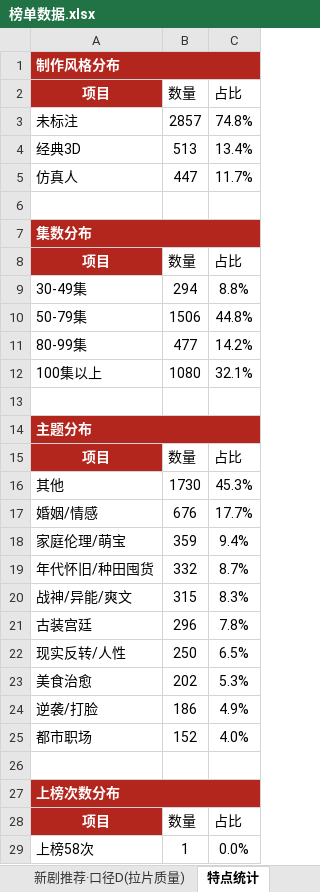
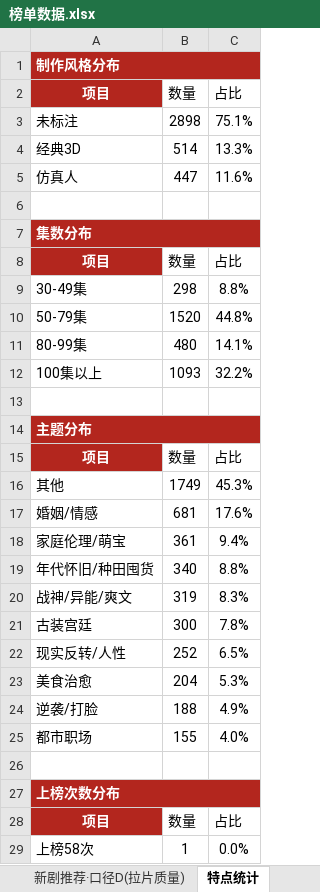
Before and after one commit to 2m247cdz9k-design/tomato-drama-rankings, an Excel workbook: 榜单数据.xlsx, sheet 特点统计, drawn as a sheet; only a part is shown; values as stored, in another font and other column widths than the file's, no borders; the diff covers the shown part only; the diff names each change by its address in the sheet, - before the commit and + after, or states it on an @@ line.

```diff
--- a/榜单数据.xlsx (sheet 特点统计)
+++ b/榜单数据.xlsx (sheet 特点统计)
-B3 (数量): 2857
+B3 (数量): 2898
-C3 (占比): 74.8%
+C3 (占比): 75.1%
-B4 (数量): 513
+B4 (数量): 514
-C4 (占比): 13.4%
+C4 (占比): 13.3%
-C5 (占比): 11.7%
+C5 (占比): 11.6%
-B9 (数量): 294
+B9 (数量): 298
-B10 (数量): 1506
+B10 (数量): 1520
-B11 (数量): 477
+B11 (数量): 480
-C11 (占比): 14.2%
+C11 (占比): 14.1%
-B12 (数量): 1080
+B12 (数量): 1093
-C12 (占比): 32.1%
+C12 (占比): 32.2%
-B16 (数量): 1730
+B16 (数量): 1749
-B17 (数量): 676
+B17 (数量): 681
-C17 (占比): 17.7%
+C17 (占比): 17.6%
-B18 (数量): 359
+B18 (数量): 361
-B19 (数量): 332
+B19 (数量): 340
-C19 (占比): 8.7%
+C19 (占比): 8.8%
-B20 (数量): 315
+B20 (数量): 319
-B21 (数量): 296
+B21 (数量): 300
-B22 (数量): 250
+B22 (数量): 252
-B23 (数量): 202
+B23 (数量): 204
-B24 (数量): 186
+B24 (数量): 188
-B25 (数量): 152
+B25 (数量): 155
```
Also changed, not shown: 3 added rows, 3 removed rows and 21 edited cells elsewhere in this sheet, sheet 上榜的新剧, sheet TOP20剧重点跟踪, sheet 新剧推荐·口径C(账号层级优先), sheet 长跑新剧榜, sheet 当日新剧上榜单, sheet 新剧推荐·口径B(账号权重型), 2 other files.
